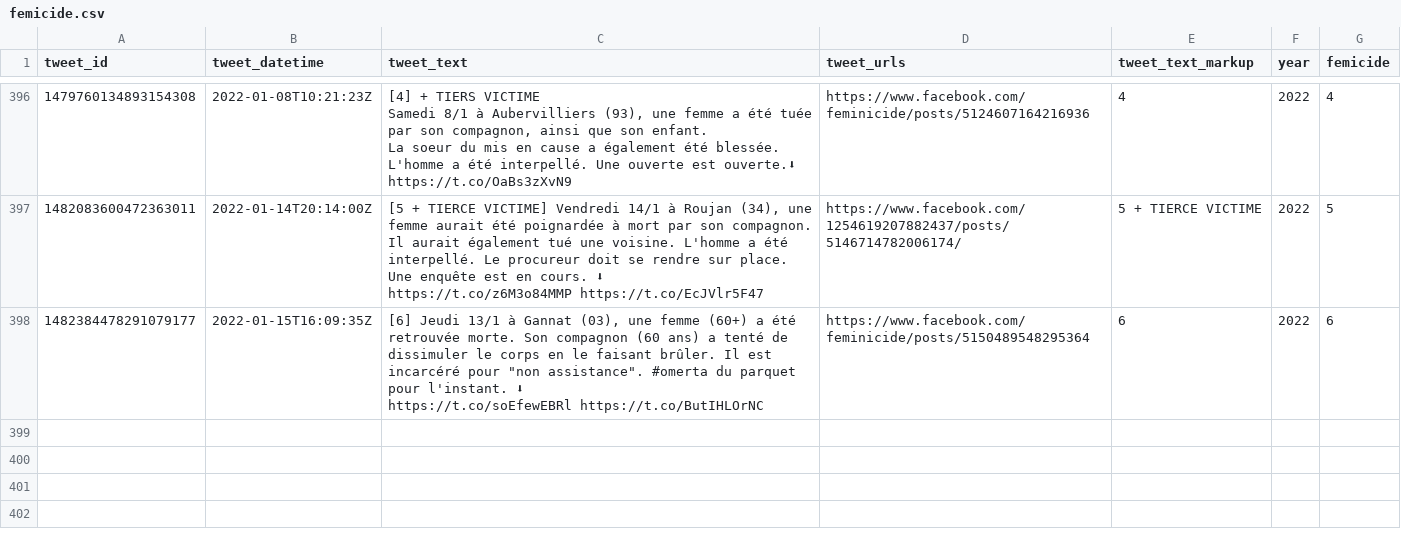
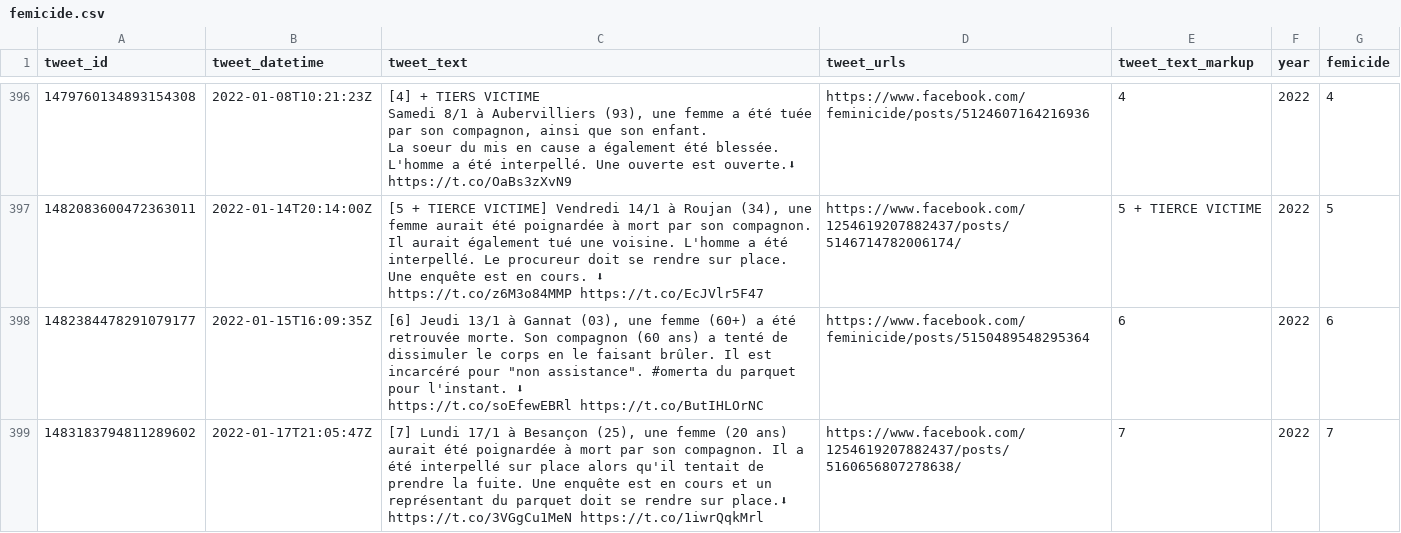
Before and after one commit to cedricbatailler/femicides_fr, a CSV file: data/femicide.csv, drawn as a sheet; only a part is shown, gaps mark what is left out; ↵ is a line break in a cell; the diff names each change by its address in the sheet, - before the commit and + after, or states it on an @@ line.

```diff
--- a/data/femicide.csv
+++ b/data/femicide.csv
+row 399: 1483183794811289602 | 2022-01-17T21:05:47Z | [7] Lundi 17/1 à Besançon (25), une femme (20 ans) aurait été poignardée à mort par son compagnon. Il a été interpellé sur place alors qu'il tentait de prendre la fuite. Une enquête est en cours et un représentant du parquet doit se rendre sur place.⬇ ↵ https://t.co/3VGgCu1MeN https://t.co/1iwrQqkMrl | https://www.facebook.com/1254619207882437/posts/5160656807278638/ | 7 | 2022 | 7
```
Also changed, not shown: 1 other file.
